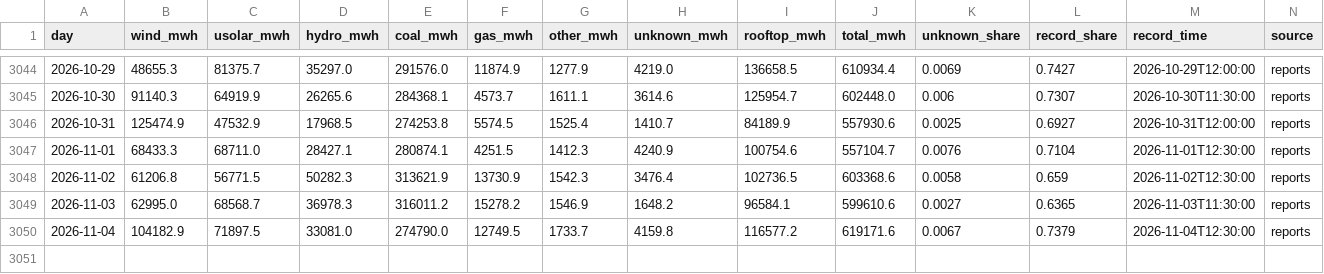
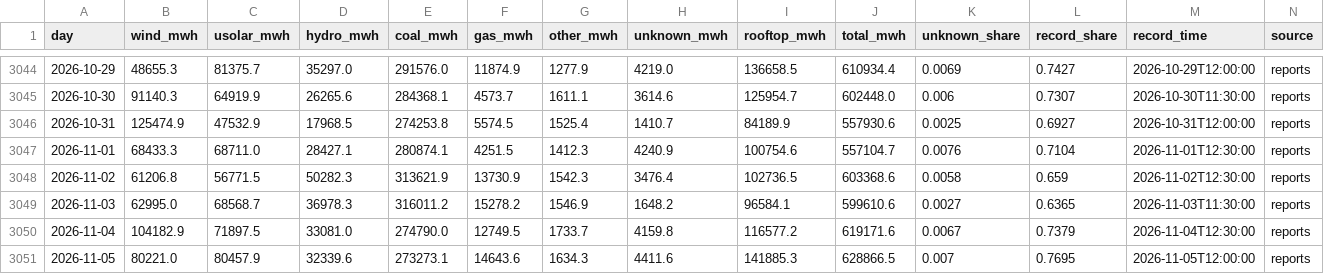
Before and after one commit to btamadio/website, a CSV file: src/data/energy-transition-daily.csv, drawn as a sheet; only a part is shown, gaps mark what is left out; the diff names each change by its address in the sheet, - before the commit and + after, or states it on an @@ line.

```diff
--- a/src/data/energy-transition-daily.csv
+++ b/src/data/energy-transition-daily.csv
+row 3051: 2026-11-05 | 80221.0 | 80457.9 | 32339.6 | 273273.1 | 14643.6 | 1634.3 | 4411.6 | 141885.3 | 628866.5 | 0.007 | 0.7695 | 2026-11-05T12:00:00 | reports
```
